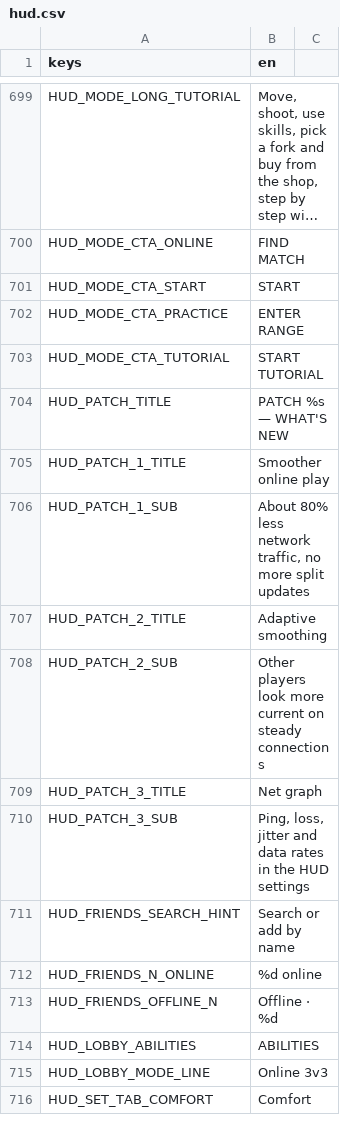
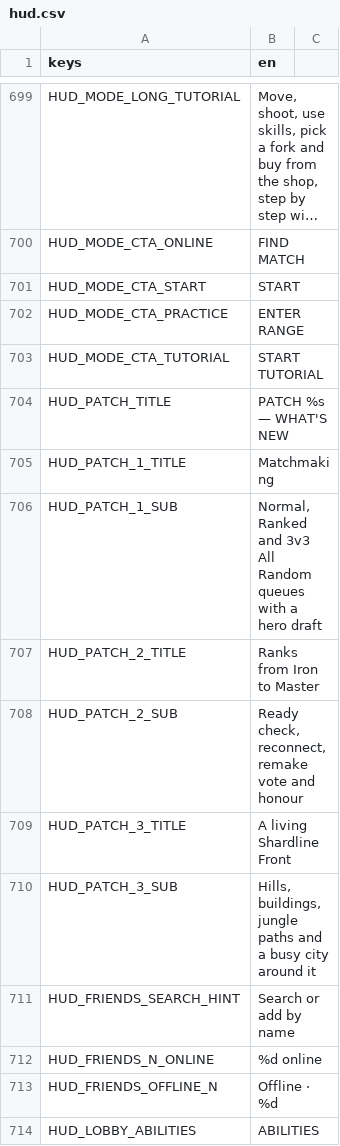
Before and after one commit to LetsManu/Cybergram, a CSV file: assets/localization/hud.csv, drawn as a sheet; only a part is shown, gaps mark what is left out; the shorter side is filled out with more unchanged rows; long unchanged cells end in ….

```diff
--- a/assets/localization/hud.csv
+++ b/assets/localization/hud.csv
@@ -704,8 +704,8 @@ HUD_MODE_CTA_TUTORIAL,START TUTORIAL
 HUD_PATCH_TITLE,PATCH %s — WHAT'S NEW
-HUD_PATCH_1_TITLE,Smoother online play
-HUD_PATCH_1_SUB,"About 80% less network traffic, no more split updates"
-HUD_PATCH_2_TITLE,Adaptive smoothing
-HUD_PATCH_2_SUB,"Other players look more current on steady connections"
-HUD_PATCH_3_TITLE,Net graph
-HUD_PATCH_3_SUB,"Ping, loss, jitter and data rates in the HUD settings"
+HUD_PATCH_1_TITLE,Matchmaking
+HUD_PATCH_1_SUB,"Normal, Ranked and 3v3 All Random queues with a hero draft"
+HUD_PATCH_2_TITLE,Ranks from Iron to Master
+HUD_PATCH_2_SUB,"Ready check, reconnect, remake vote and honour"
+HUD_PATCH_3_TITLE,A living Shardline Front
+HUD_PATCH_3_SUB,"Hills, buildings, jungle paths and a busy city around it"
 HUD_FRIENDS_SEARCH_HINT,Search or add by name
```
Also changed, not shown: 6 other files.
